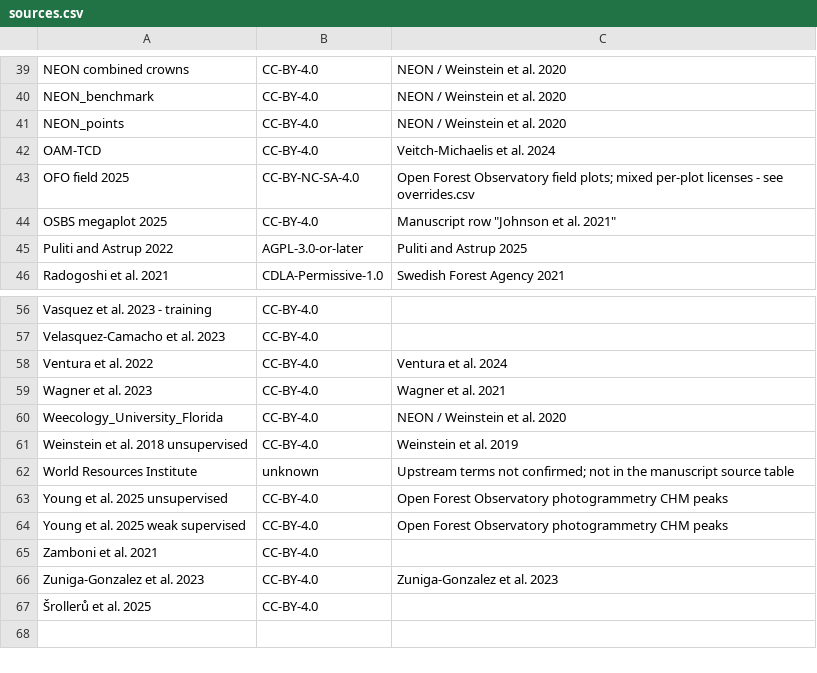
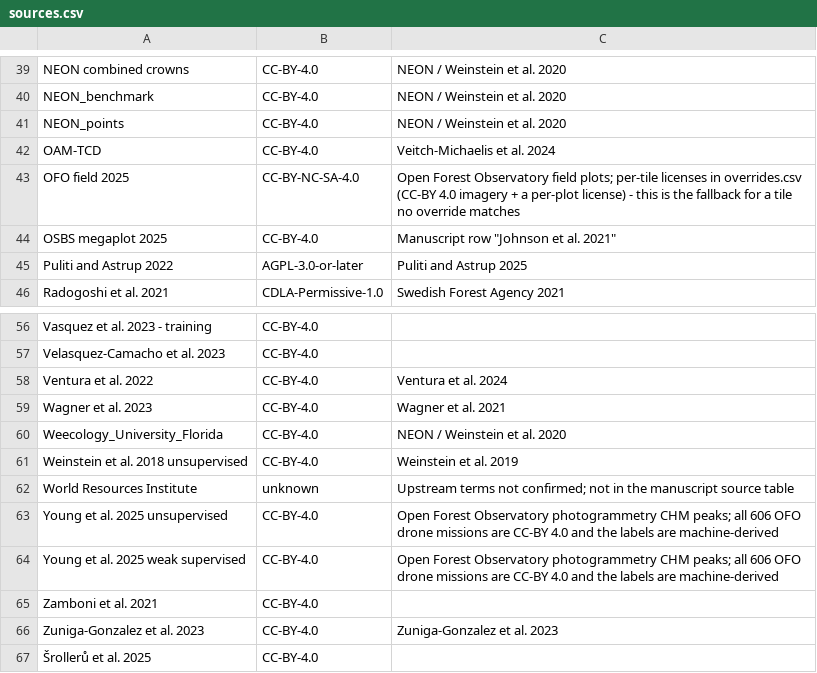
Before and after one commit to weecology/MillionTrees, a CSV file: src/milliontrees/common/license_data/sources.csv, drawn as a sheet; only a part is shown, gaps mark what is left out.

```diff
--- a/src/milliontrees/common/license_data/sources.csv
+++ b/src/milliontrees/common/license_data/sources.csv
@@ -42,3 +42,3 @@ NEON_points,CC-BY-4.0,NEON / Weinstein et al. 2020
 OAM-TCD,CC-BY-4.0,Veitch-Michaelis et al. 2024
-OFO field 2025,CC-BY-NC-SA-4.0,Open Forest Observatory field plots; mixed per-plot licenses - see overrides.csv
+OFO field 2025,CC-BY-NC-SA-4.0,Open Forest Observatory field plots; per-tile licenses in overrides.csv (CC-BY 4.0 imagery + a per-plot license) - this is the fallback for a tile no override matches
 OSBS megaplot 2025,CC-BY-4.0,Manuscript row "Johnson et al. 2021"
@@ -62,4 +62,4 @@ Weinstein et al. 2018 unsupervised,CC-BY-4.0,Weinstein et al. 2019
 World Resources Institute,unknown,Upstream terms not confirmed; not in the manuscript source table
-Young et al. 2025 unsupervised,CC-BY-4.0,Open Forest Observatory photogrammetry CHM peaks
-Young et al. 2025 weak supervised,CC-BY-4.0,Open Forest Observatory photogrammetry CHM peaks
+Young et al. 2025 unsupervised,CC-BY-4.0,Open Forest Observatory photogrammetry CHM peaks; all 606 OFO drone missions are CC-BY 4.0 and the labels are machine-derived
+Young et al. 2025 weak supervised,CC-BY-4.0,Open Forest Observatory photogrammetry CHM peaks; all 606 OFO drone missions are CC-BY 4.0 and the labels are machine-derived
 Zamboni et al. 2021,CC-BY-4.0,
```
Also changed, not shown: 15 other files.
